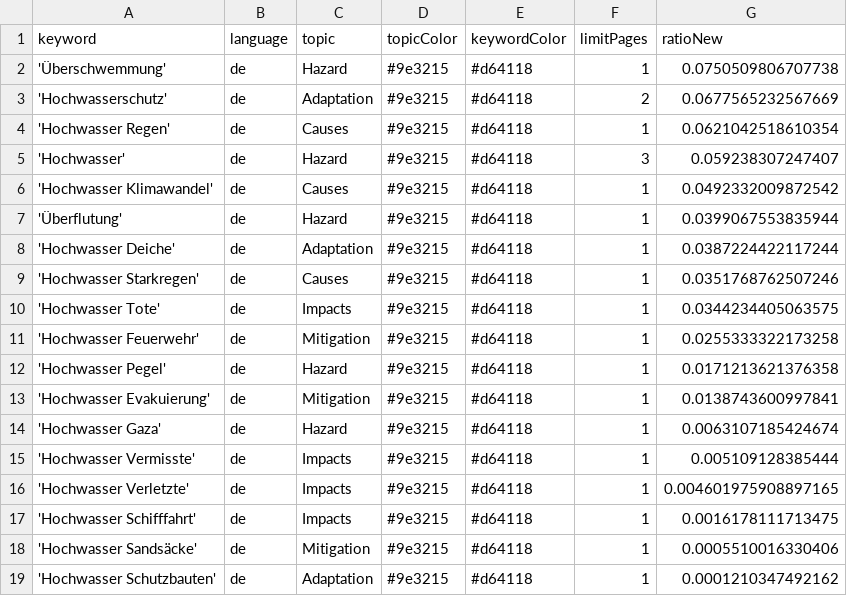
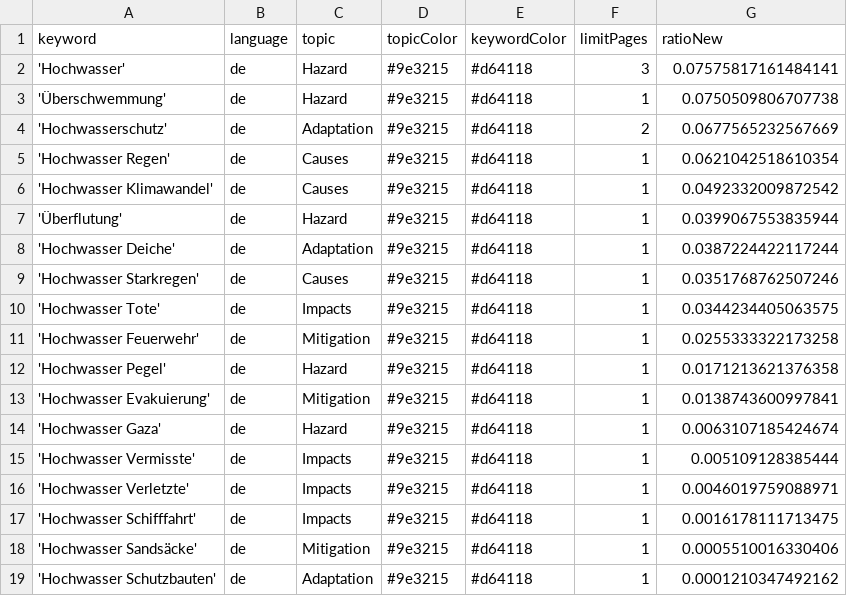
Before and after one commit to JoPhi24-news/floodIsComing, a CSV file: keywords.csv, drawn as a sheet.

```diff
--- a/keywords.csv
+++ b/keywords.csv
@@ -1,2 +1,3 @@
 keyword,language,topic,topicColor,keywordColor,limitPages,ratioNew
+'Hochwasser',de,Hazard,#9e3215,#d64118,3,0.07575817161484141
 'Überschwemmung',de,Hazard,#9e3215,#d64118,1,0.0750509806707738
@@ -4,3 +5,2 @@ keyword,language,topic,topicColor,keywordColor,limitPages,ratioNew
 'Hochwasser Regen',de,Causes,#9e3215,#d64118,1,0.0621042518610354
-'Hochwasser',de,Hazard,#9e3215,#d64118,3,0.059238307247407
 'Hochwasser Klimawandel',de,Causes,#9e3215,#d64118,1,0.0492332009872542
@@ -15,3 +15,3 @@ keyword,language,topic,topicColor,keywordColor,limitPages,ratioNew
 'Hochwasser Vermisste',de,Impacts,#9e3215,#d64118,1,0.005109128385444
-'Hochwasser Verletzte',de,Impacts,#9e3215,#d64118,1,0.004601975908897165
+'Hochwasser Verletzte',de,Impacts,#9e3215,#d64118,1,0.0046019759088971
 'Hochwasser Schifffahrt',de,Impacts,#9e3215,#d64118,1,0.0016178111713475
```
Also changed, not shown: 1 other file.
